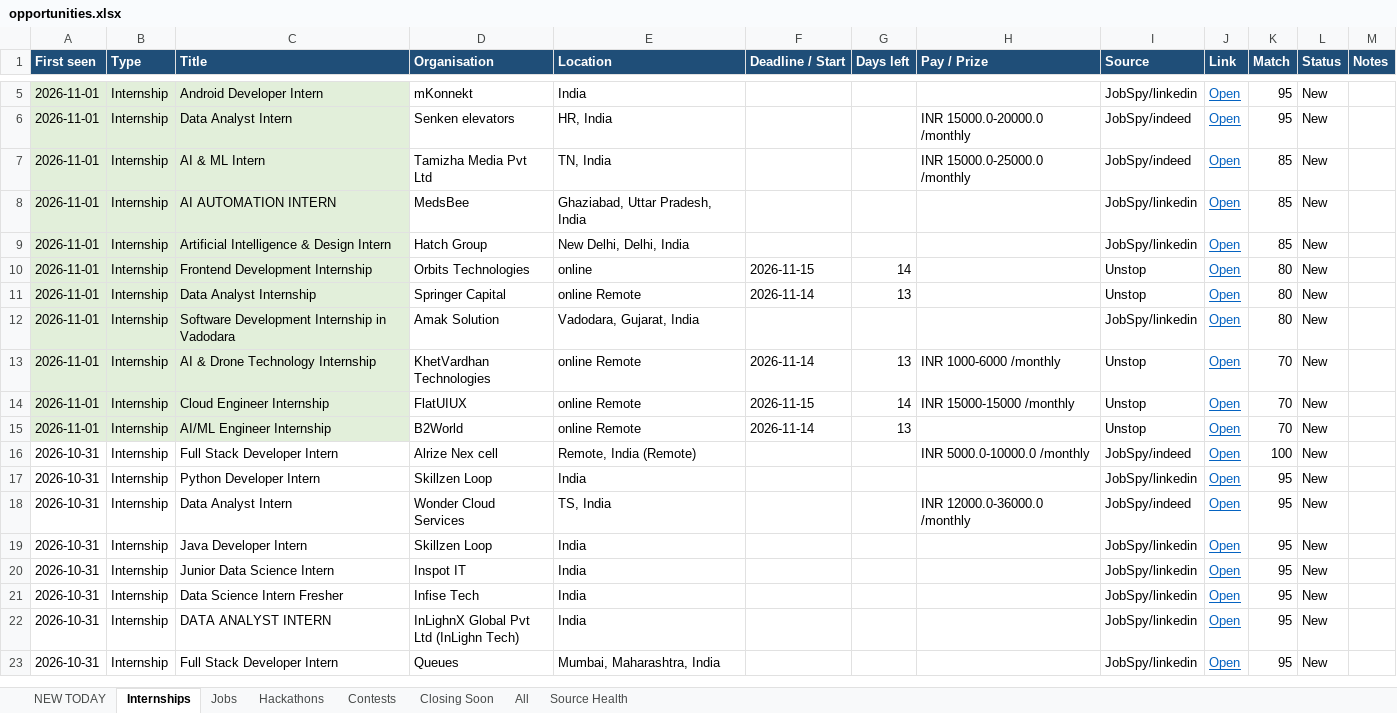
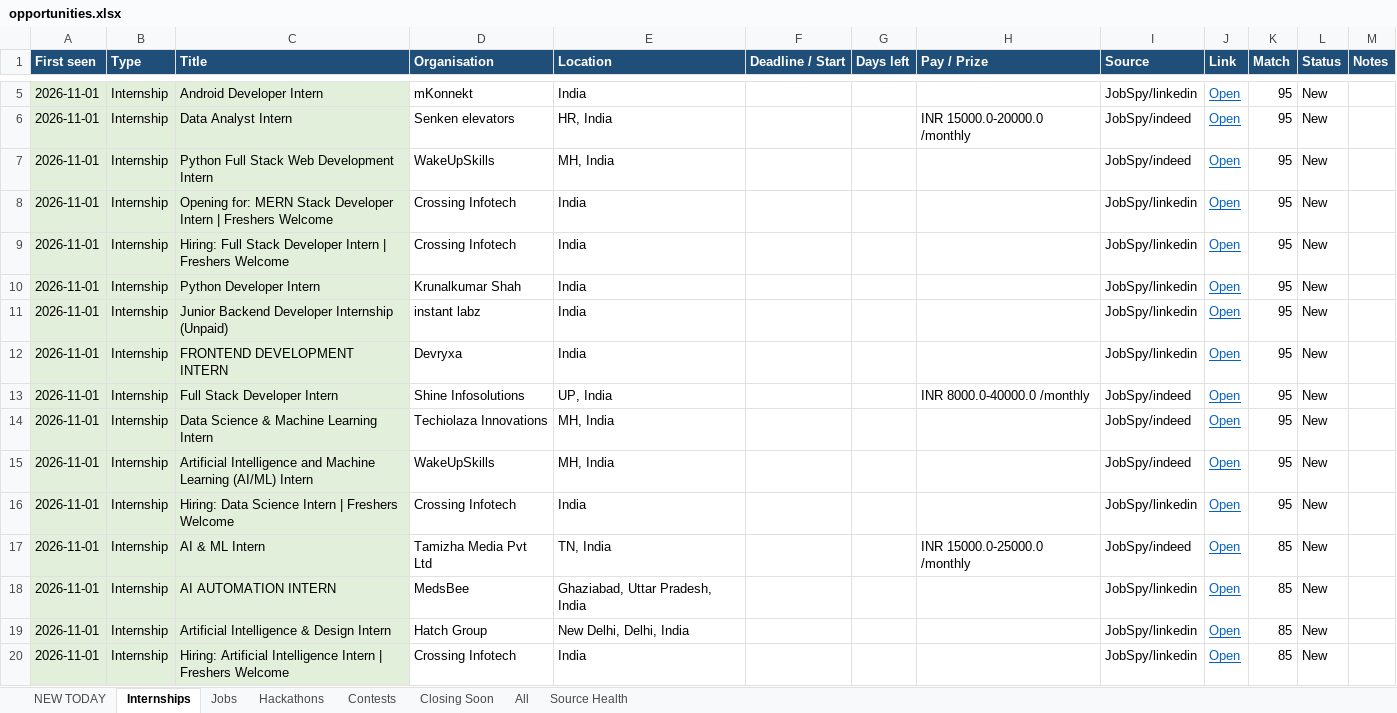
Before and after one commit to Maheswar-Sah00/status, an Excel workbook: opportunities.xlsx, sheet Internships, drawn as a sheet; only a part is shown, gaps mark what is left out; the shorter side is filled out with more unchanged rows; values as stored, in another font and other column widths than the file's, no borders; the diff covers the shown part only; the diff names each change by its address in the sheet, - before the commit and + after, or states it on an @@ line.

```diff
--- a/opportunities.xlsx (sheet Internships)
+++ b/opportunities.xlsx (sheet Internships)
+row 7: 2026-11-01 | Internship | Python Full Stack Web Development Intern | WakeUpSkills | MH, India |  |  |  | JobSpy/indeed | Open | 95 | New
+row 8: 2026-11-01 | Internship | Opening for: MERN Stack Developer Intern | Freshers Welcome | Crossing Infotech | India |  |  |  | JobSpy/linkedin | Open | 95 | New
+row 9: 2026-11-01 | Internship | Hiring: Full Stack Developer Intern | Freshers Welcome | Crossing Infotech | India |  |  |  | JobSpy/linkedin | Open | 95 | New
+row 10: 2026-11-01 | Internship | Python Developer Intern | Krunalkumar Shah | India |  |  |  | JobSpy/linkedin | Open | 95 | New
+row 11: 2026-11-01 | Internship | Junior Backend Developer Internship (Unpaid) | instant labz | India |  |  |  | JobSpy/linkedin | Open | 95 | New
+row 12: 2026-11-01 | Internship | FRONTEND DEVELOPMENT INTERN | Devryxa | India |  |  |  | JobSpy/linkedin | Open | 95 | New
+row 13: 2026-11-01 | Internship | Full Stack Developer Intern | Shine Infosolutions | UP, India |  |  | INR 8000.0-40000.0 /monthly | JobSpy/indeed | Open | 95 | New
+row 14: 2026-11-01 | Internship | Data Science & Machine Learning Intern | Techiolaza Innovations | MH, India |  |  |  | JobSpy/indeed | Open | 95 | New
+row 15: 2026-11-01 | Internship | Artificial Intelligence and Machine Learning (AI/ML) Intern | WakeUpSkills | MH, India |  |  |  | JobSpy/indeed | Open | 95 | New
+row 16: 2026-11-01 | Internship | Hiring: Data Science Intern | Freshers Welcome | Crossing Infotech | India |  |  |  | JobSpy/linkedin | Open | 95 | New
+row 20: 2026-11-01 | Internship | Hiring: Artificial Intelligence Intern | Freshers Welcome | Crossing Infotech | India |  |  |  | JobSpy/linkedin | Open | 85 | New
```
Also changed, not shown: 10 added rows elsewhere in this sheet, sheet All, sheet NEW TODAY, sheet Jobs, sheet Hackathons, sheet Closing Soon, sheet Source Health, 1 more sheet, hidden cells, 1 other file.
